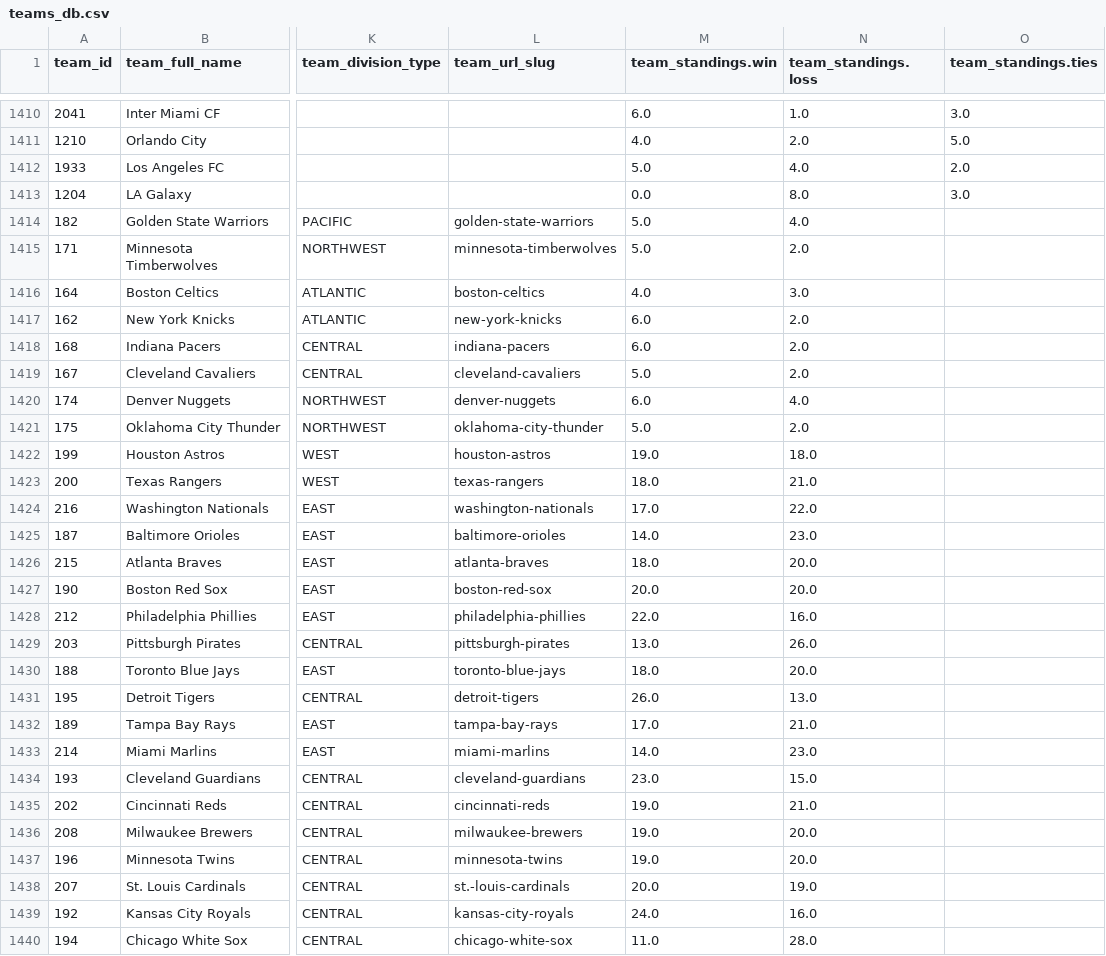
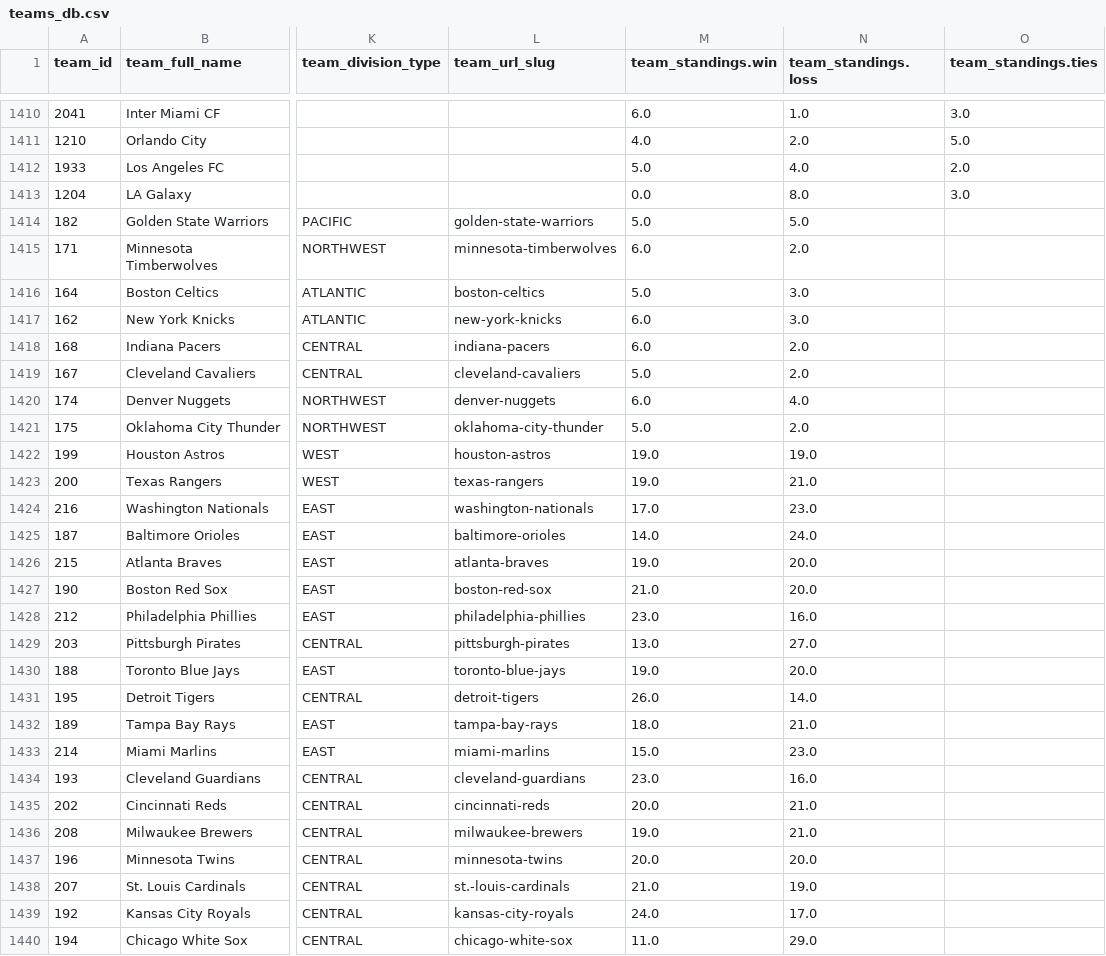
Before and after one commit to aaroncolesmith/data_action_network, a CSV file: data/teams_db.csv, drawn as a sheet; only a part is shown, gaps mark what is left out; the diff covers the shown part only; the diff names each change by its address in the sheet, - before the commit and + after, or states it on an @@ line.

Commit message:
Update data

```diff
--- a/data/teams_db.csv
+++ b/data/teams_db.csv
-N1414 (team_standings.loss): 4.0
+N1414 (team_standings.loss): 5.0
-M1415 (team_standings.win): 5.0
+M1415 (team_standings.win): 6.0
-M1416 (team_standings.win): 4.0
+M1416 (team_standings.win): 5.0
-N1417 (team_standings.loss): 2.0
+N1417 (team_standings.loss): 3.0
-N1422 (team_standings.loss): 18.0
+N1422 (team_standings.loss): 19.0
-M1423 (team_standings.win): 18.0
+M1423 (team_standings.win): 19.0
-N1424 (team_standings.loss): 22.0
+N1424 (team_standings.loss): 23.0
-N1425 (team_standings.loss): 23.0
+N1425 (team_standings.loss): 24.0
-M1426 (team_standings.win): 18.0
+M1426 (team_standings.win): 19.0
-M1427 (team_standings.win): 20.0
+M1427 (team_standings.win): 21.0
-M1428 (team_standings.win): 22.0
+M1428 (team_standings.win): 23.0
-N1429 (team_standings.loss): 26.0
+N1429 (team_standings.loss): 27.0
-M1430 (team_standings.win): 18.0
+M1430 (team_standings.win): 19.0
-N1431 (team_standings.loss): 13.0
+N1431 (team_standings.loss): 14.0
-M1432 (team_standings.win): 17.0
+M1432 (team_standings.win): 18.0
-M1433 (team_standings.win): 14.0
+M1433 (team_standings.win): 15.0
-N1434 (team_standings.loss): 15.0
+N1434 (team_standings.loss): 16.0
-M1435 (team_standings.win): 19.0
+M1435 (team_standings.win): 20.0
-N1436 (team_standings.loss): 20.0
+N1436 (team_standings.loss): 21.0
-M1437 (team_standings.win): 19.0
+M1437 (team_standings.win): 20.0
-M1438 (team_standings.win): 20.0
+M1438 (team_standings.win): 21.0
-N1439 (team_standings.loss): 16.0
+N1439 (team_standings.loss): 17.0
-N1440 (team_standings.loss): 28.0
+N1440 (team_standings.loss): 29.0
```
Also changed, not shown: 11 edited cells elsewhere in this file, 4 other files.
